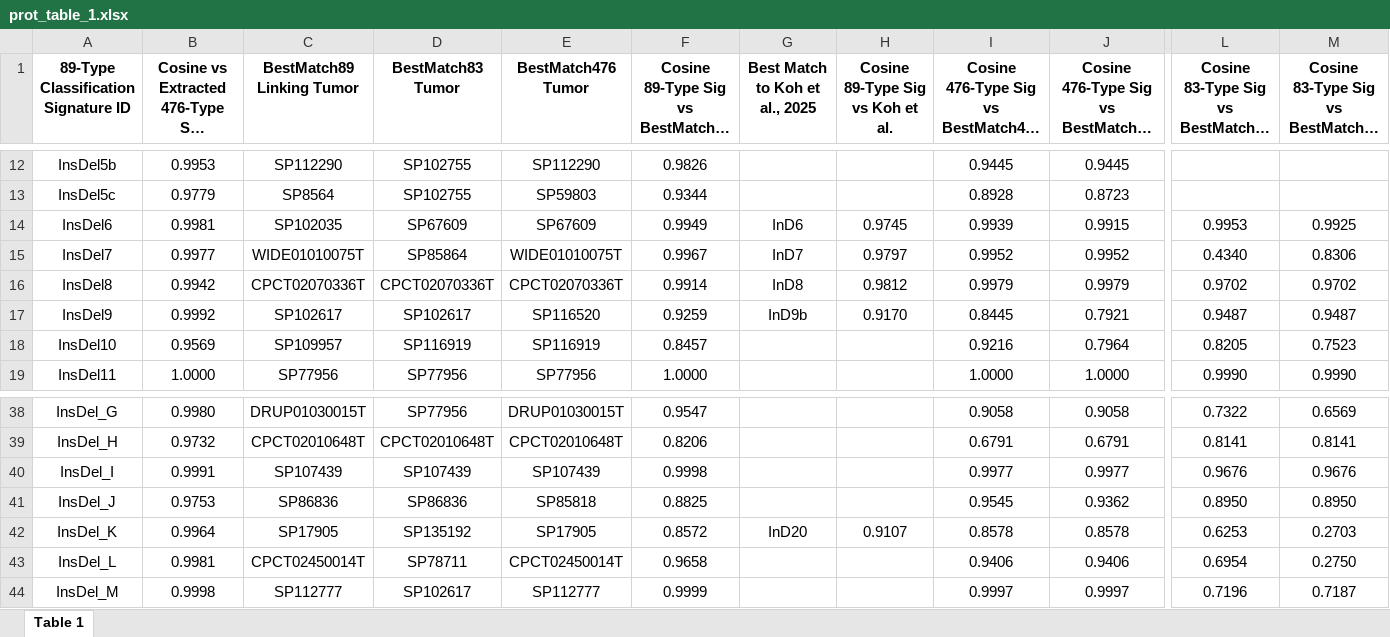
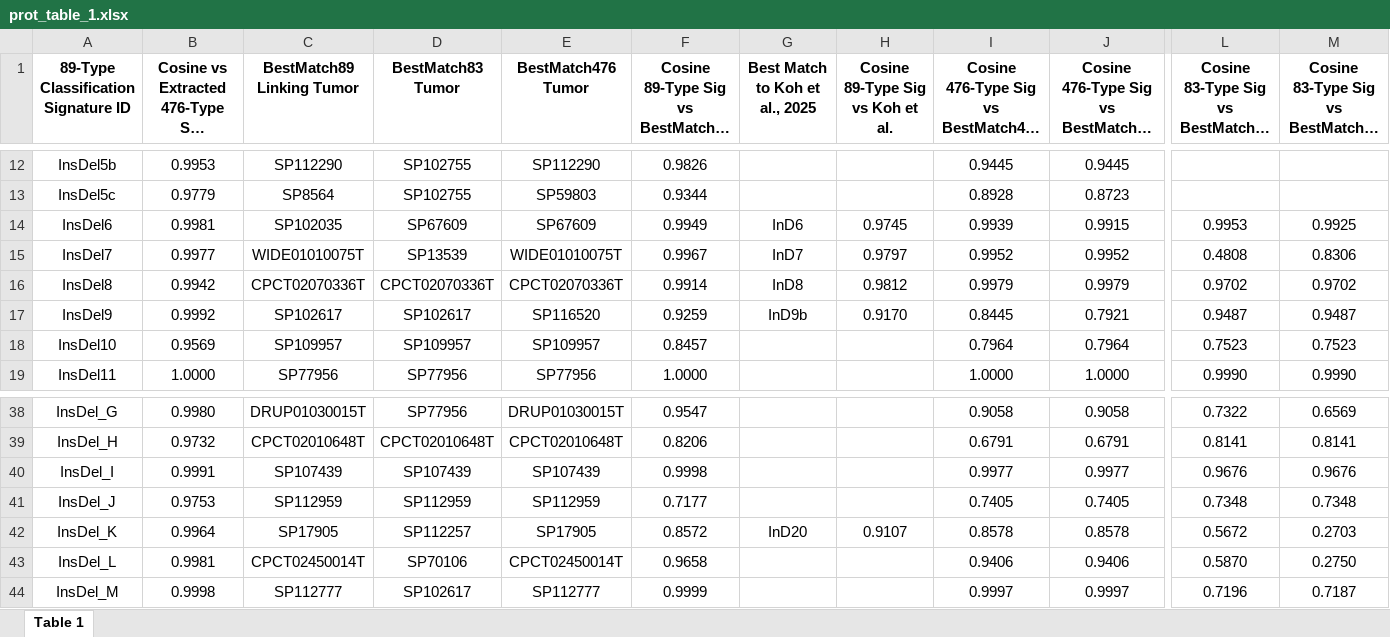
Before and after one commit to liumoLM/Code_Liu_2025, an Excel workbook: vignette/prot_table_1.xlsx, sheet Table 1, drawn as a sheet; only a part is shown, gaps mark what is left out; long unchanged cells end in …; values as stored, in another font and other column widths than the file's, no borders; the diff names each change by its address in the sheet, - before the commit and + after, or states it on an @@ line.

Commit message:
still cleaning up vignette

```diff
--- a/vignette/prot_table_1.xlsx (sheet Table 1)
+++ b/vignette/prot_table_1.xlsx (sheet Table 1)
-D15 (BestMatch83 Tumor): SP85864
+D15 (BestMatch83 Tumor): SP13539
-L15: 0.4340
+L15: 0.4808
-D18 (BestMatch83 Tumor): SP116919
+D18 (BestMatch83 Tumor): SP109957
-E18 (BestMatch476 Tumor): SP116919
+E18 (BestMatch476 Tumor): SP109957
-I18: 0.9216
+I18: 0.7964
-L18: 0.8205
+L18: 0.7523
-C41 (BestMatch89 Linking Tumor): SP86836
+C41 (BestMatch89 Linking Tumor): SP112959
-D41 (BestMatch83 Tumor): SP86836
+D41 (BestMatch83 Tumor): SP112959
-E41 (BestMatch476 Tumor): SP85818
+E41 (BestMatch476 Tumor): SP112959
-F41: 0.8825
+F41: 0.7177
-I41: 0.9545
+I41: 0.7405
-J41: 0.9362
+J41: 0.7405
-L41: 0.8950
+L41: 0.7348
-M41: 0.8950
+M41: 0.7348
-D42 (BestMatch83 Tumor): SP135192
+D42 (BestMatch83 Tumor): SP112257
-L42: 0.6253
+L42: 0.5672
-D43 (BestMatch83 Tumor): SP78711
+D43 (BestMatch83 Tumor): SP70106
-L43: 0.6954
+L43: 0.5870
```
Also changed, not shown: 9 other files.
